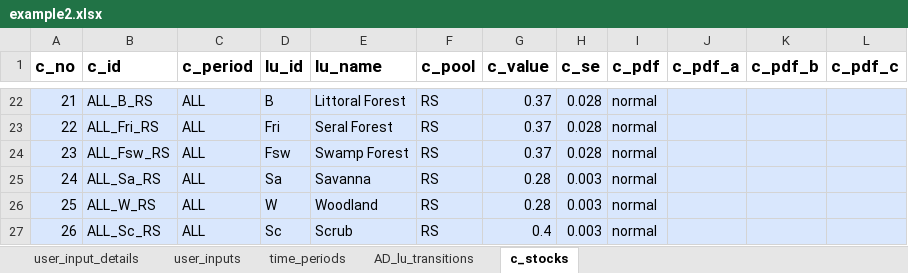
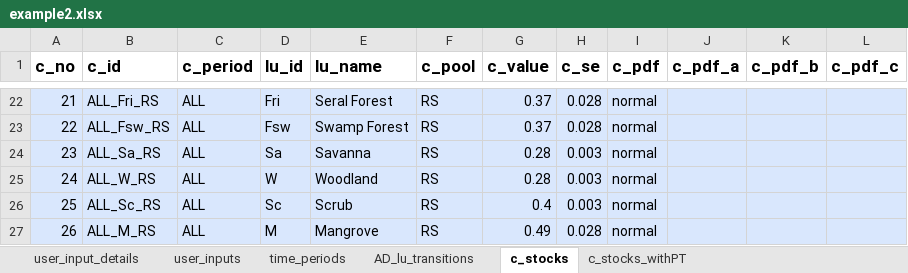
Before and after one commit to openforis/mocaredd, an Excel workbook: inst/extdata/example2.xlsx, sheet c_stocks, drawn as a sheet; only a part is shown, gaps mark what is left out; values as stored, in another font and other column widths than the file's, no borders; the diff covers the shown part only; the diff names each change by its address in the sheet, - before the commit and + after, or states it on an @@ line.

```diff
--- a/inst/extdata/example2.xlsx (sheet c_stocks)
+++ b/inst/extdata/example2.xlsx (sheet c_stocks)
+sheet tab: c_stocks_withPT
-B22 (c_id): ALL_B_RS
+B22 (c_id): ALL_Fri_RS
-D22 (lu_id): B
+D22 (lu_id): Fri
-E22 (lu_name): Littoral Forest
+E22 (lu_name): Seral Forest
-B23 (c_id): ALL_Fri_RS
+B23 (c_id): ALL_Fsw_RS
-D23 (lu_id): Fri
+D23 (lu_id): Fsw
-E23 (lu_name): Seral Forest
+E23 (lu_name): Swamp Forest
-B24 (c_id): ALL_Fsw_RS
+B24 (c_id): ALL_Sa_RS
-D24 (lu_id): Fsw
+D24 (lu_id): Sa
-E24 (lu_name): Swamp Forest
+E24 (lu_name): Savanna
-G24 (c_value): 0.37
+G24 (c_value): 0.28
-H24 (c_se): 0.028
+H24 (c_se): 0.003
-B25 (c_id): ALL_Sa_RS
+B25 (c_id): ALL_W_RS
-D25 (lu_id): Sa
+D25 (lu_id): W
-E25 (lu_name): Savanna
+E25 (lu_name): Woodland
-B26 (c_id): ALL_W_RS
+B26 (c_id): ALL_Sc_RS
-D26 (lu_id): W
+D26 (lu_id): Sc
-E26 (lu_name): Woodland
+E26 (lu_name): Scrub
-G26 (c_value): 0.28
+G26 (c_value): 0.4
-B27 (c_id): ALL_Sc_RS
+B27 (c_id): ALL_M_RS
-D27 (lu_id): Sc
+D27 (lu_id): M
-E27 (lu_name): Scrub
+E27 (lu_name): Mangrove
-G27 (c_value): 0.4
+G27 (c_value): 0.49
-H27 (c_se): 0.003
+H27 (c_se): 0.028
```
Also changed, not shown: 116 edited cells and cell formats elsewhere in this sheet, sheet AD_lu_transitions, sheet user_inputs, formulas that keep their value, inst/extdata/example2_conf.xlsx, 13 other files.
